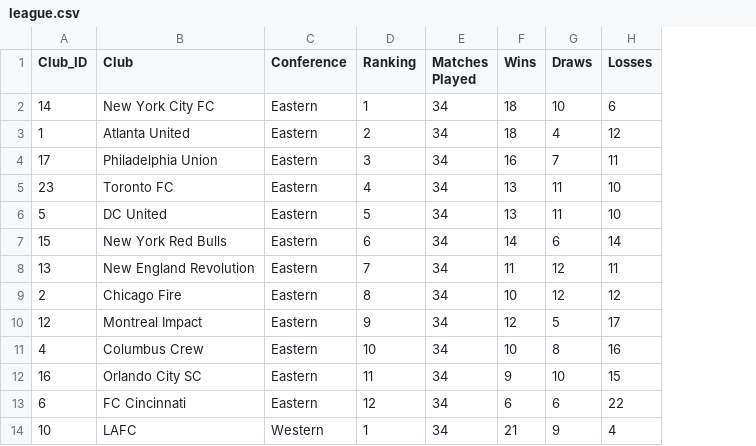
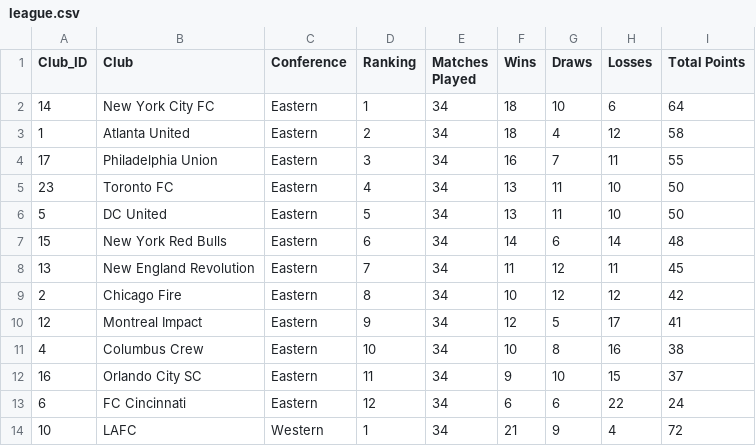
Before and after one commit to dgustave/ETL-Challenge, a CSV file: data/processed/league.csv, drawn as a sheet; only a part is shown; the diff names each change by its address in the sheet, - before the commit and + after, or states it on an @@ line.

```diff
--- a/data/processed/league.csv
+++ b/data/processed/league.csv
+column I (Total Points), rows 2-14: 64 | 58 | 55 | 50 | 50 | 48 | 45 | 42 | 41 | 38 | 37 | 24 | 72
```
Also changed, not shown: data/interim/eastern_mls_int.csv, data/interim/mls_leagues_int.csv, 4 other files.
